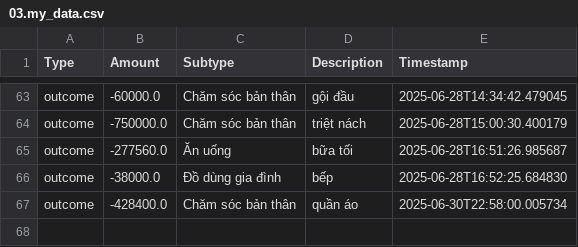
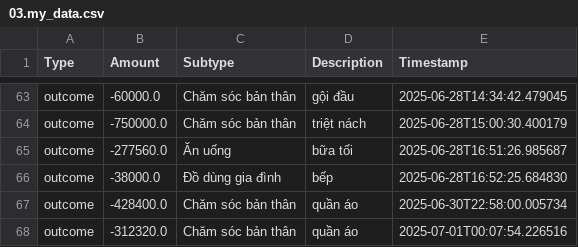
Before and after one commit to itsngocanh/budget-tracking, a CSV file: 03.my_data.csv, drawn as a sheet; only a part is shown, gaps mark what is left out; the diff names each change by its address in the sheet, - before the commit and + after, or states it on an @@ line.

Commit message:
Update 03.my_data.csv from expenses.json

```diff
--- a/03.my_data.csv
+++ b/03.my_data.csv
+row 68: outcome | -312320.0 | Chăm sóc bản thân | quần áo | 2025-07-01T00:07:54.226516
```
